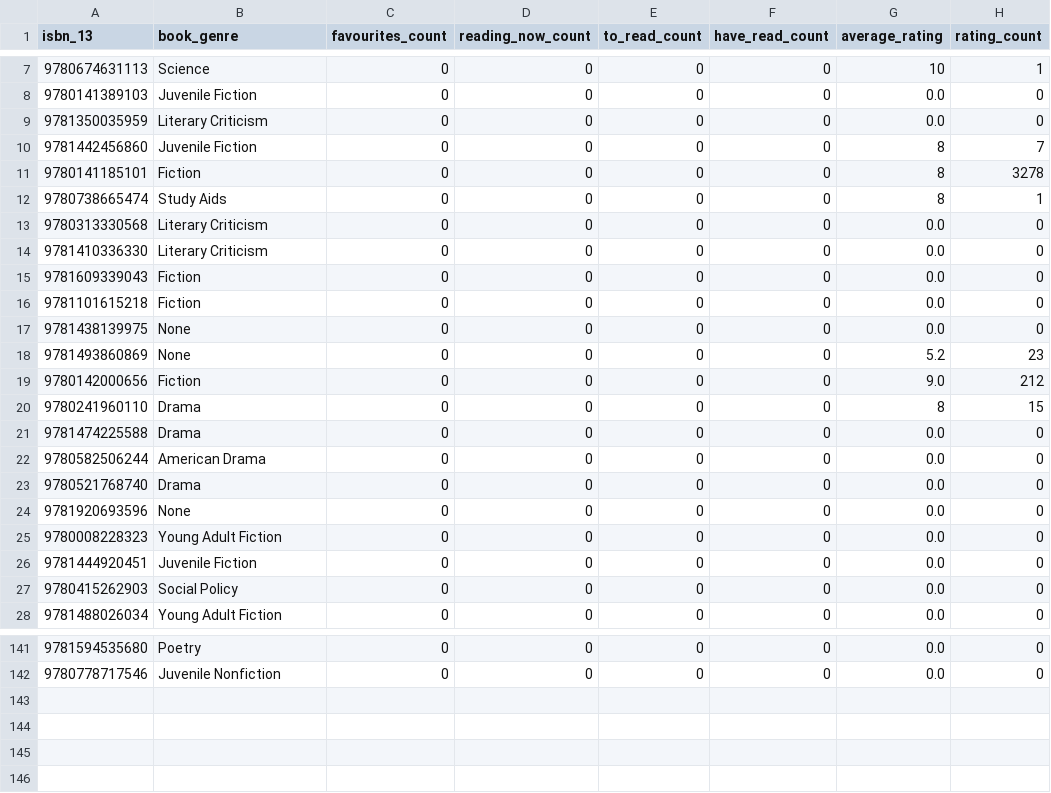
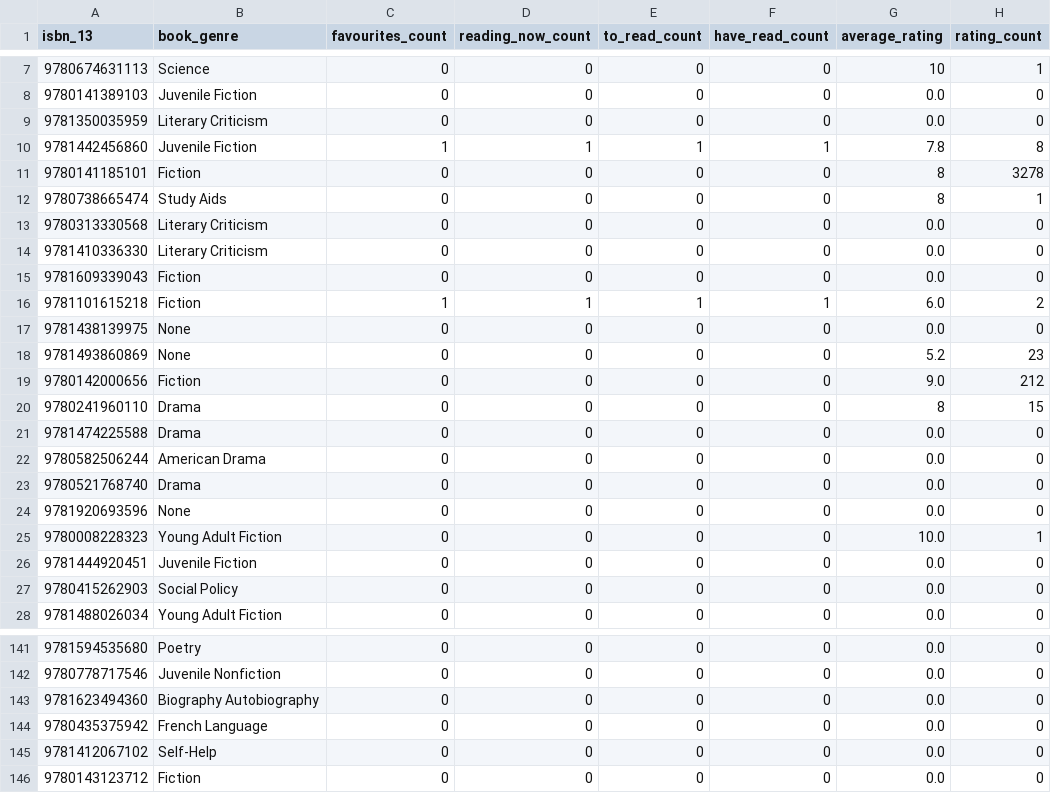
Before and after one commit to hajam09/booksystem, a CSV file: book_rating.csv, drawn as a sheet; only a part is shown, gaps mark what is left out.

```diff
--- a/book_rating.csv
+++ b/book_rating.csv
@@ -9,3 +9,3 @@ isbn_13,book_genre,favourites_count,reading_now_count,to_read_count,have_read_co
 9781350035959,Literary Criticism,0,0,0,0,0.0,0
-9781442456860,Juvenile Fiction,0,0,0,0,8,7
+9781442456860,Juvenile Fiction,1,1,1,1,7.8,8
 9780141185101,Fiction,0,0,0,0,8,3278
@@ -15,3 +15,3 @@ isbn_13,book_genre,favourites_count,reading_now_count,to_read_count,have_read_co
 9781609339043,Fiction,0,0,0,0,0.0,0
-9781101615218,Fiction,0,0,0,0,0.0,0
+9781101615218,Fiction,1,1,1,1,6.0,2
 9781438139975,None,0,0,0,0,0.0,0
@@ -24,3 +24,3 @@ isbn_13,book_genre,favourites_count,reading_now_count,to_read_count,have_read_co
 9781920693596,None,0,0,0,0,0.0,0
-9780008228323,Young Adult Fiction,0,0,0,0,0.0,0
+9780008228323,Young Adult Fiction,0,0,0,0,10.0,1
 9781444920451,Juvenile Fiction,0,0,0,0,0.0,0
@@ -142 +142,5 @@ isbn_13,book_genre,favourites_count,reading_now_count,to_read_count,have_read_co
 9780778717546,Juvenile Nonfiction,0,0,0,0,0.0,0
+9781623494360,Biography Autobiography,0,0,0,0,0.0,0
+9780435375942,French Language,0,0,0,0,0.0,0
+9781412067102,Self-Help,0,0,0,0,0.0,0
+9780143123712,Fiction,0,0,0,0,0.0,0
```
Also changed, not shown: book_description.csv, book_info.csv, 3 other files.
